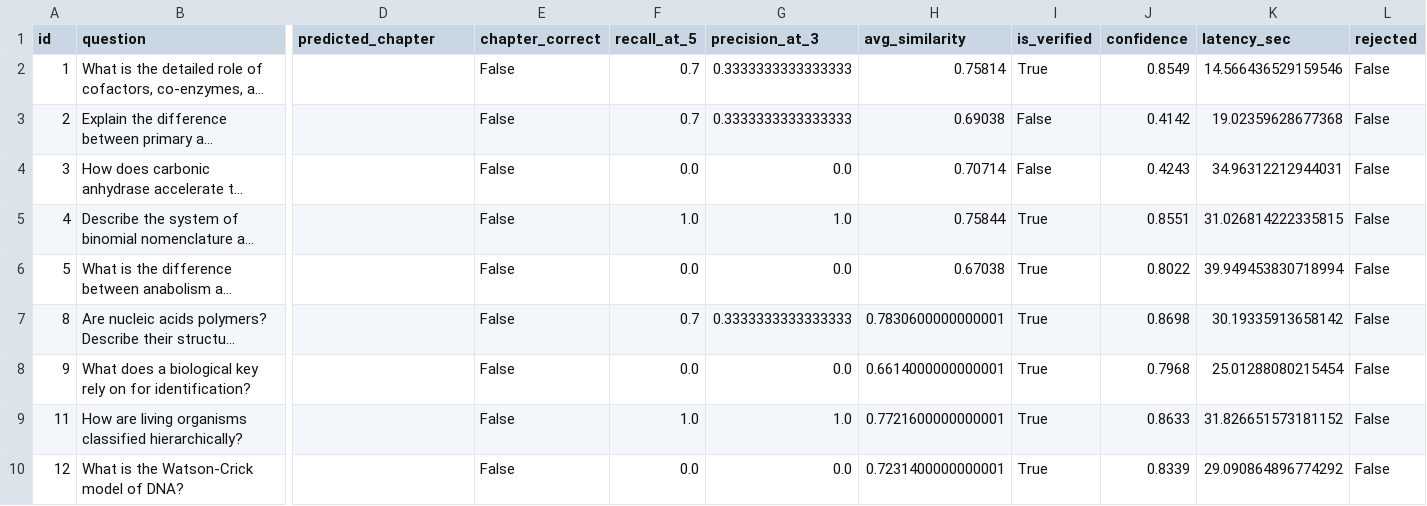
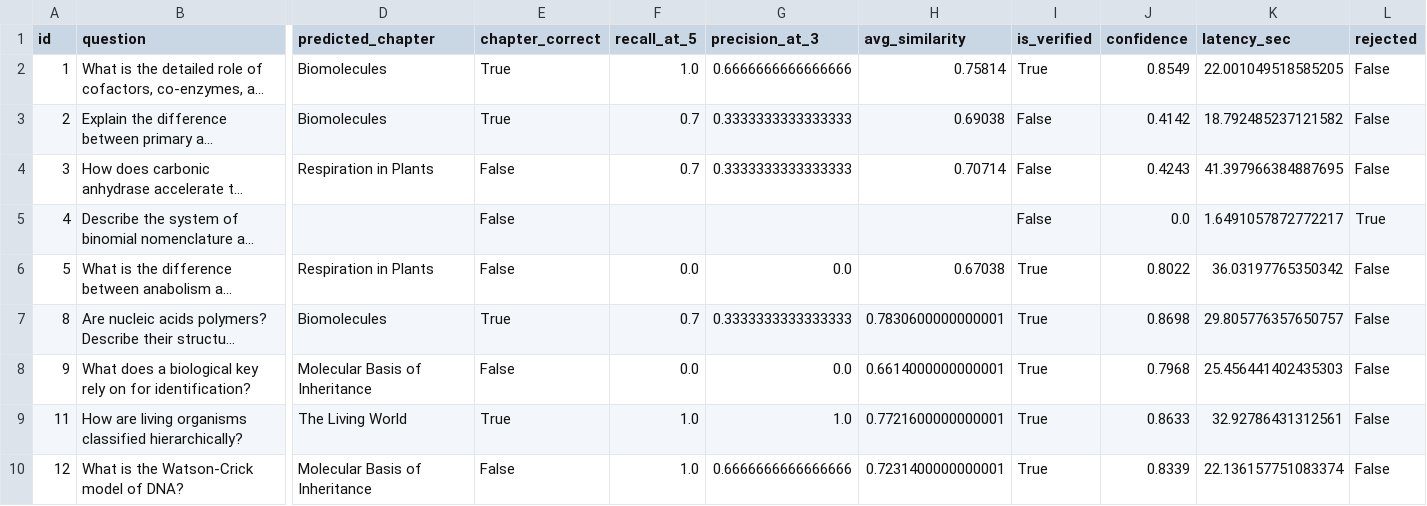
Before and after one commit to PranilBankar/Question_AndAnswerGeneration, a CSV file: rag/eval_results/evaluation_results.csv, drawn as a sheet; only a part is shown, gaps mark what is left out; long unchanged cells end in …; the diff covers the shown part only; the diff names each change by its address in the sheet, - before the commit and + after, or states it on an @@ line.

Commit message:
better evaluation

```diff
--- a/rag/eval_results/evaluation_results.csv
+++ b/rag/eval_results/evaluation_results.csv
-D2:D3 (predicted_chapter): (empty)
+D2:D3 (predicted_chapter): Biomolecules
-E2:E3 (chapter_correct): False
+E2:E3 (chapter_correct): True
-F2 (recall_at_5): 0.7
+F2 (recall_at_5): 1.0
-G2 (precision_at_3): 0.3333333333333333
+G2 (precision_at_3): 0.6666666666666666
-K2 (latency_sec): 14.566436529159546
+K2 (latency_sec): 22.001049518585205
-K3 (latency_sec): 19.02359628677368
+K3 (latency_sec): 18.792485237121582
-D4 (predicted_chapter): (empty)
+D4 (predicted_chapter): Respiration in Plants
-F4 (recall_at_5): 0.0
+F4 (recall_at_5): 0.7
-G4 (precision_at_3): 0.0
+G4 (precision_at_3): 0.3333333333333333
-K4 (latency_sec): 34.96312212944031
+K4 (latency_sec): 41.397966384887695
-F5 (recall_at_5): 1.0
+F5 (recall_at_5): (empty)
-G5 (precision_at_3): 1.0
+G5 (precision_at_3): (empty)
-H5 (avg_similarity): 0.75844
+H5 (avg_similarity): (empty)
-I5 (is_verified): True
+I5 (is_verified): False
-J5 (confidence): 0.8551
+J5 (confidence): 0.0
-K5 (latency_sec): 31.026814222335815
+K5 (latency_sec): 1.6491057872772217
-L5 (rejected): False
+L5 (rejected): True
-D6 (predicted_chapter): (empty)
+D6 (predicted_chapter): Respiration in Plants
-K6 (latency_sec): 39.949453830718994
+K6 (latency_sec): 36.03197765350342
-D7 (predicted_chapter): (empty)
+D7 (predicted_chapter): Biomolecules
-E7 (chapter_correct): False
+E7 (chapter_correct): True
-K7 (latency_sec): 30.19335913658142
+K7 (latency_sec): 29.805776357650757
-D8 (predicted_chapter): (empty)
+D8 (predicted_chapter): Molecular Basis of Inheritance
-K8 (latency_sec): 25.01288080215454
+K8 (latency_sec): 25.456441402435303
-D9 (predicted_chapter): (empty)
+D9 (predicted_chapter): The Living World
-E9 (chapter_correct): False
+E9 (chapter_correct): True
-K9 (latency_sec): 31.826651573181152
+K9 (latency_sec): 32.92786431312561
-D10 (predicted_chapter): (empty)
+D10 (predicted_chapter): Molecular Basis of Inheritance
-F10 (recall_at_5): 0.0
+F10 (recall_at_5): 1.0
-G10 (precision_at_3): 0.0
+G10 (precision_at_3): 0.6666666666666666
-K10 (latency_sec): 29.090864896774292
+K10 (latency_sec): 22.136157751083374
```
Also changed, not shown: 53 edited cells elsewhere in this file, 8 other files.
